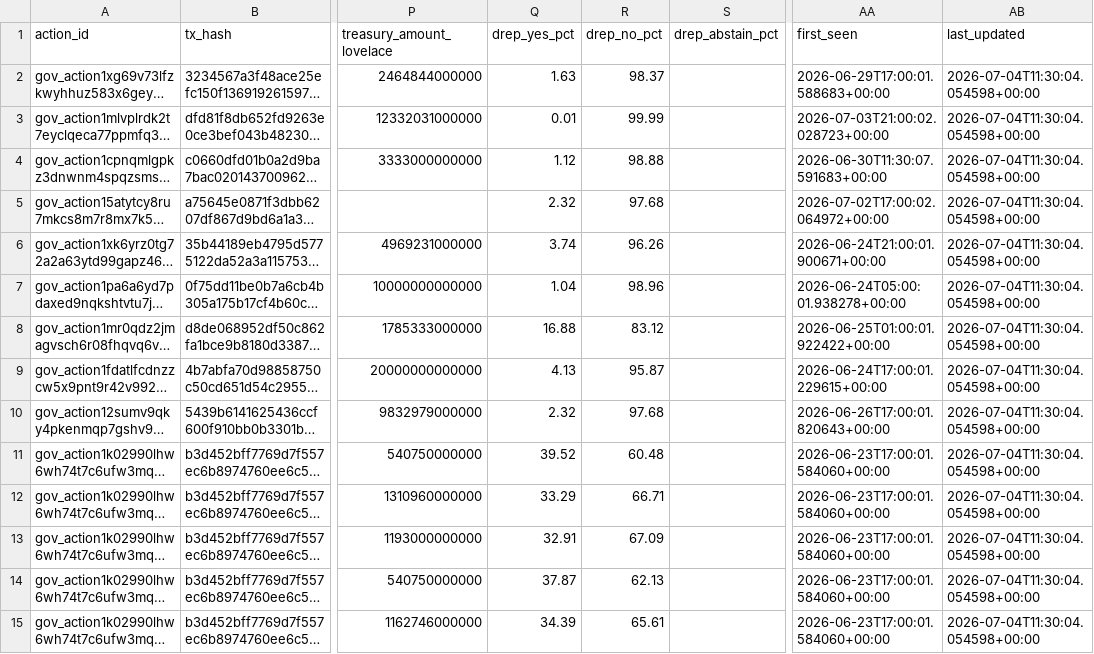
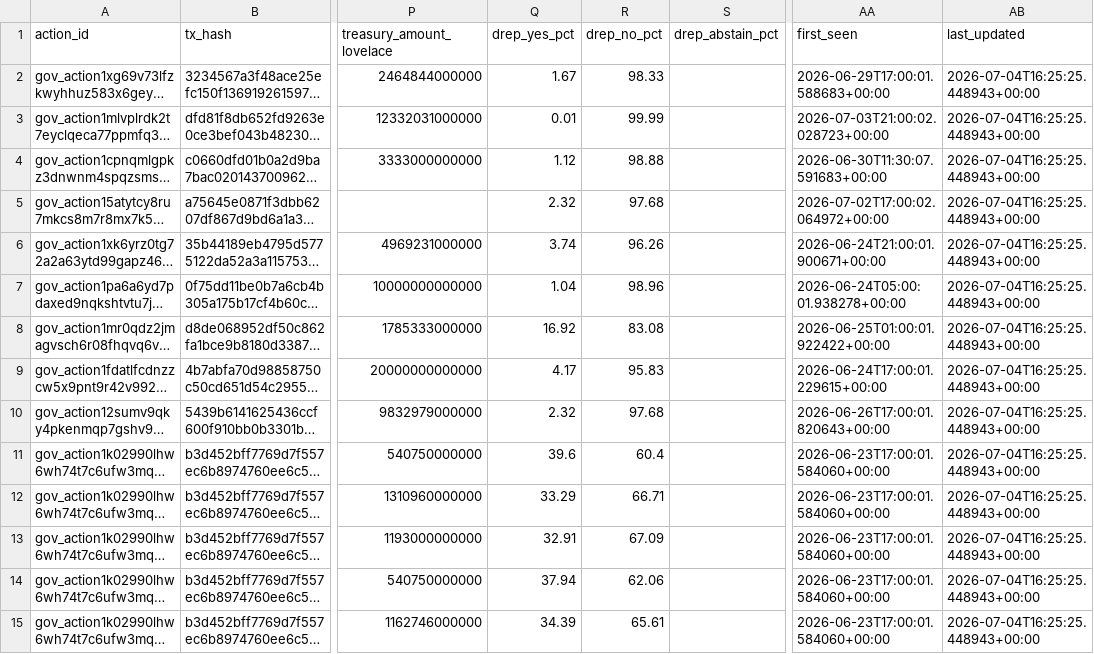
Before and after one commit to BEACNpool/beacn-drep-resources, a CSV file: data/input/governance/governance_actions_active.csv, drawn as a sheet; only a part is shown, gaps mark what is left out; long unchanged cells end in …; the diff covers the shown part only; the diff names each change by its address in the sheet, - before the commit and + after, or states it on an @@ line.

```diff
--- a/data/input/governance/governance_actions_active.csv
+++ b/data/input/governance/governance_actions_active.csv
-Q2 (drep_yes_pct): 1.63
+Q2 (drep_yes_pct): 1.67
-R2 (drep_no_pct): 98.37
+R2 (drep_no_pct): 98.33
-AB2:AB15 (last_updated): 2026-07-04T11:30:04.054598+00:00
+AB2:AB15 (last_updated): 2026-07-04T16:25:25.448943+00:00
-Q8 (drep_yes_pct): 16.88
+Q8 (drep_yes_pct): 16.92
-R8 (drep_no_pct): 83.12
+R8 (drep_no_pct): 83.08
-Q9 (drep_yes_pct): 4.13
+Q9 (drep_yes_pct): 4.17
-R9 (drep_no_pct): 95.87
+R9 (drep_no_pct): 95.83
-Q11 (drep_yes_pct): 39.52
+Q11 (drep_yes_pct): 39.6
-R11 (drep_no_pct): 60.48
+R11 (drep_no_pct): 60.4
-Q14 (drep_yes_pct): 37.87
+Q14 (drep_yes_pct): 37.94
-R14 (drep_no_pct): 62.13
+R14 (drep_no_pct): 62.06
```
Also changed, not shown: 25 edited cells elsewhere in this file, data/input/governance/anchor_documents_index.csv, data/input/governance/decision_support/deep_research_dossiers.csv, 9 other files.
